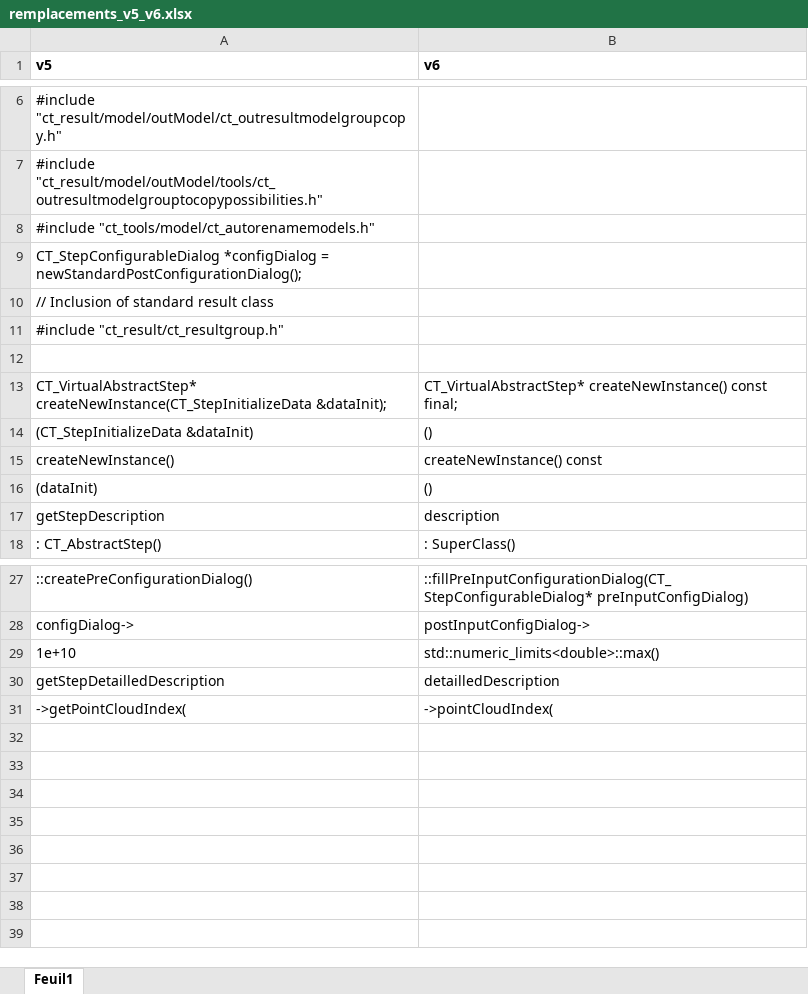
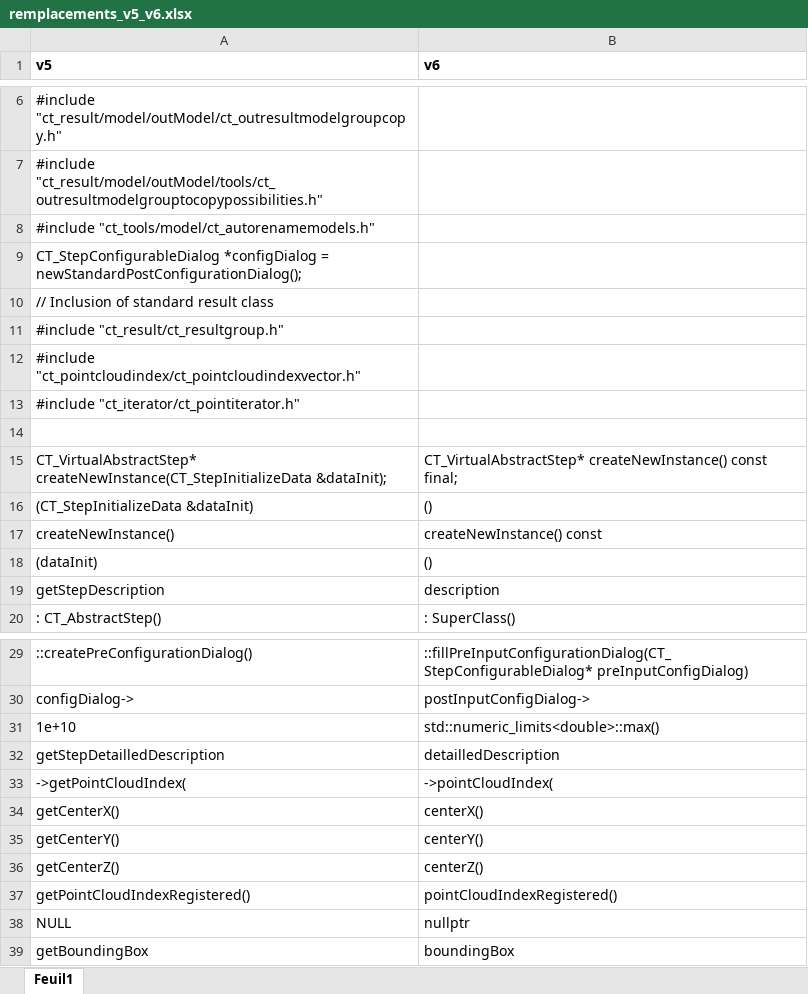
Before and after one commit to Chabam/computree-mirror, an Excel workbook: remplacements_v5_v6.xlsx, sheet Feuil1, drawn as a sheet; only a part is shown, gaps mark what is left out; values as stored, in another font and other column widths than the file's, no borders; the diff names each change by its address in the sheet, - before the commit and + after, or states it on an @@ line.

Commit message:
ajout d'includes
git-svn-id: http://rdinnovation.onf.fr/svn/computreev6@26 b135c390-378b-4ba5-bdcd-e4540112eb5a

```diff
--- a/remplacements_v5_v6.xlsx (sheet Feuil1)
+++ b/remplacements_v5_v6.xlsx (sheet Feuil1)
+row 12: #include "ct_pointcloudindex/ct_pointcloudindexvector.h"
+row 13: #include "ct_iterator/ct_pointiterator.h"
+row 34: getCenterX() | centerX()
+row 35: getCenterY() | centerY()
+row 36: getCenterZ() | centerZ()
+row 37: getPointCloudIndexRegistered() | pointCloudIndexRegistered()
+row 38: NULL | nullptr
+row 39: getBoundingBox | boundingBox
```
Also changed, not shown: 5 other files.
